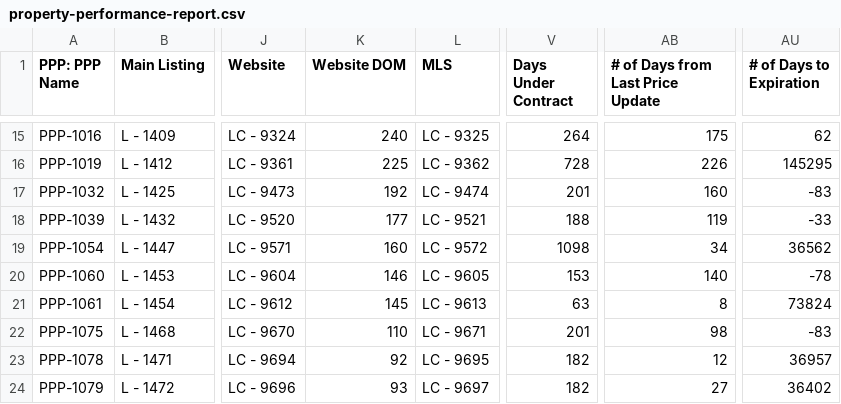
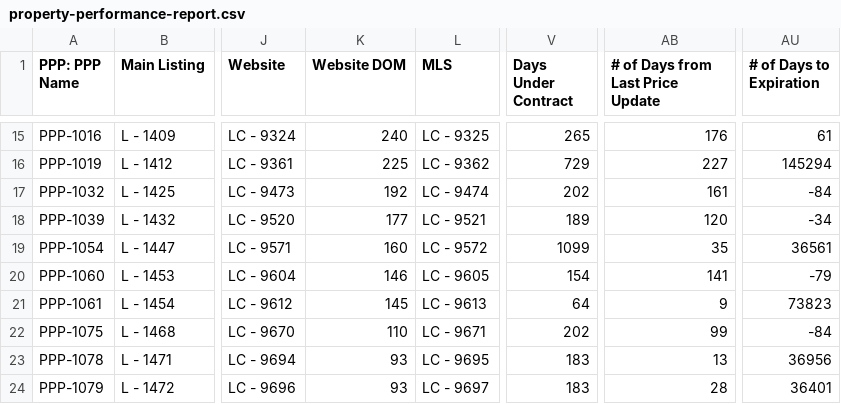
Before and after one commit to GoldSoilInc/Property-Card-Reports, a CSV file: data/property-performance-report.csv, drawn as a sheet; only a part is shown, gaps mark what is left out; the diff covers the shown part only; the diff names each change by its address in the sheet, - before the commit and + after, or states it on an @@ line.

```diff
--- a/data/property-performance-report.csv
+++ b/data/property-performance-report.csv
-V15 (Days Under Contract): 264
+V15 (Days Under Contract): 265
-AB15 (# of Days from Last Price Update): 175
+AB15 (# of Days from Last Price Update): 176
-AU15 (# of Days to Expiration): 62
+AU15 (# of Days to Expiration): 61
-V16 (Days Under Contract): 728
+V16 (Days Under Contract): 729
-AB16 (# of Days from Last Price Update): 226
+AB16 (# of Days from Last Price Update): 227
-AU16 (# of Days to Expiration): 145295
+AU16 (# of Days to Expiration): 145294
-V17 (Days Under Contract): 201
+V17 (Days Under Contract): 202
-AB17 (# of Days from Last Price Update): 160
+AB17 (# of Days from Last Price Update): 161
-AU17 (# of Days to Expiration): -83
+AU17 (# of Days to Expiration): -84
-V18 (Days Under Contract): 188
+V18 (Days Under Contract): 189
-AB18 (# of Days from Last Price Update): 119
+AB18 (# of Days from Last Price Update): 120
-AU18 (# of Days to Expiration): -33
+AU18 (# of Days to Expiration): -34
-V19 (Days Under Contract): 1098
+V19 (Days Under Contract): 1099
-AB19 (# of Days from Last Price Update): 34
+AB19 (# of Days from Last Price Update): 35
-AU19 (# of Days to Expiration): 36562
+AU19 (# of Days to Expiration): 36561
-V20 (Days Under Contract): 153
+V20 (Days Under Contract): 154
-AB20 (# of Days from Last Price Update): 140
+AB20 (# of Days from Last Price Update): 141
-AU20 (# of Days to Expiration): -78
+AU20 (# of Days to Expiration): -79
-V21 (Days Under Contract): 63
+V21 (Days Under Contract): 64
-AB21 (# of Days from Last Price Update): 8
+AB21 (# of Days from Last Price Update): 9
-AU21 (# of Days to Expiration): 73824
+AU21 (# of Days to Expiration): 73823
-V22 (Days Under Contract): 201
+V22 (Days Under Contract): 202
-AB22 (# of Days from Last Price Update): 98
+AB22 (# of Days from Last Price Update): 99
-AU22 (# of Days to Expiration): -83
+AU22 (# of Days to Expiration): -84
-K23 (Website DOM): 92
+K23 (Website DOM): 93
-V23:V24 (Days Under Contract): 182
+V23:V24 (Days Under Contract): 183
-AB23 (# of Days from Last Price Update): 12
+AB23 (# of Days from Last Price Update): 13
-AU23 (# of Days to Expiration): 36957
+AU23 (# of Days to Expiration): 36956
-AB24 (# of Days from Last Price Update): 27
+AB24 (# of Days from Last Price Update): 28
-AU24 (# of Days to Expiration): 36402
+AU24 (# of Days to Expiration): 36401
```
Also changed, not shown: 123 edited cells elsewhere in this file.
